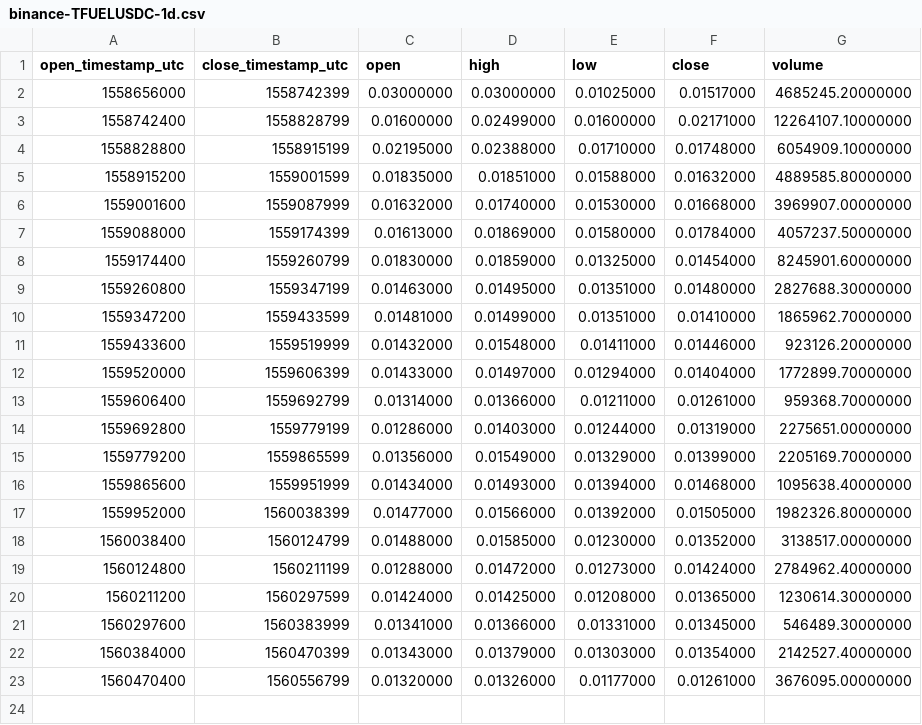
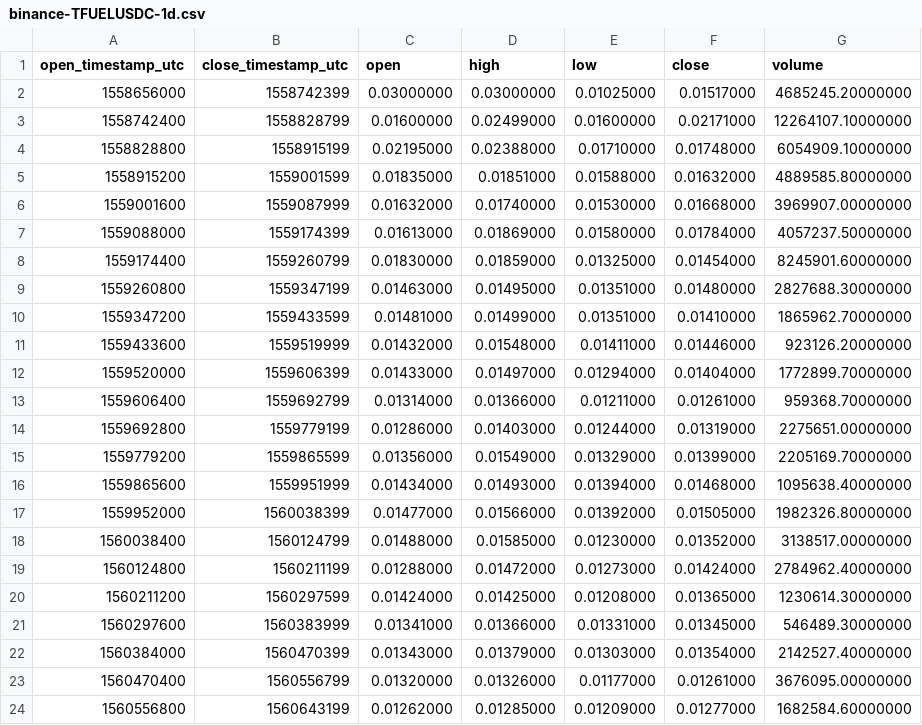
Before and after one commit to cryptobigbro/binance-TFUELUSDC, a CSV file: binance-TFUELUSDC-1d.csv, drawn as a sheet.

```diff
--- a/binance-TFUELUSDC-1d.csv
+++ b/binance-TFUELUSDC-1d.csv
@@ -23 +23,2 @@ open_timestamp_utc,close_timestamp_utc,open,high,low,close,volume
 1560470400,1560556799,0.01320000,0.01326000,0.01177000,0.01261000,3676095.00000000
+1560556800,1560643199,0.01262000,0.01285000,0.01209000,0.01277000,1682584.60000000
```
Also changed, not shown: binance-TFUELUSDC-1h.csv, 1 other file.
